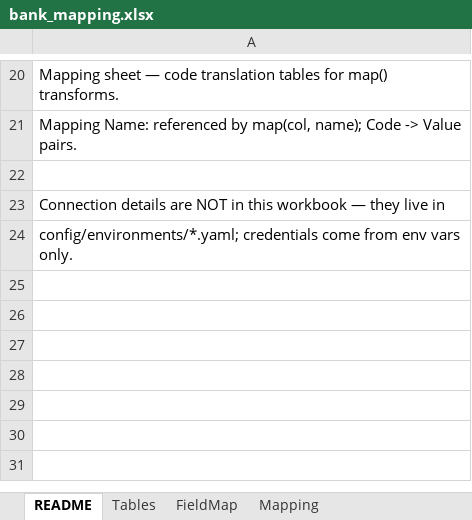
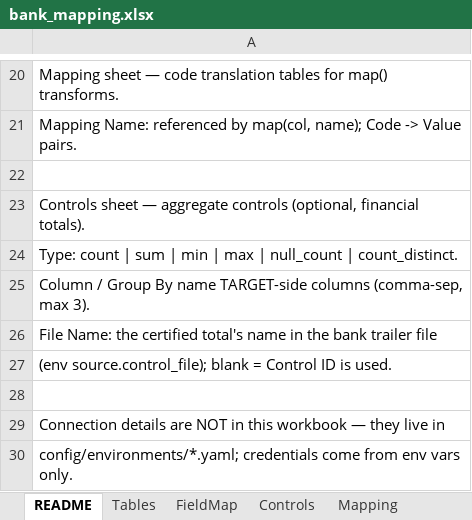
Before and after one commit to murugangeek-vp/RobotFWDevinAIQA, an Excel workbook: data/mapping/bank_mapping.xlsx, sheet README, drawn as a sheet; only a part is shown, gaps mark what is left out; values as stored, in another font and other column widths than the file's, no borders; the diff names each change by its address in the sheet, - before the commit and + after, or states it on an @@ line.

```diff
--- a/data/mapping/bank_mapping.xlsx (sheet README)
+++ b/data/mapping/bank_mapping.xlsx (sheet README)
+sheet tab: Controls
+row 23: Controls sheet — aggregate controls (optional, financial totals).
+row 24: Type: count | sum | min | max | null_count | count_distinct.
+row 25: Column / Group By name TARGET-side columns (comma-sep, max 3).
+row 26: File Name: the certified total's name in the bank trailer file
+row 27: (env source.control_file); blank = Control ID is used.
+row 28: (empty)
```
Also changed, not shown: 15 other files.
